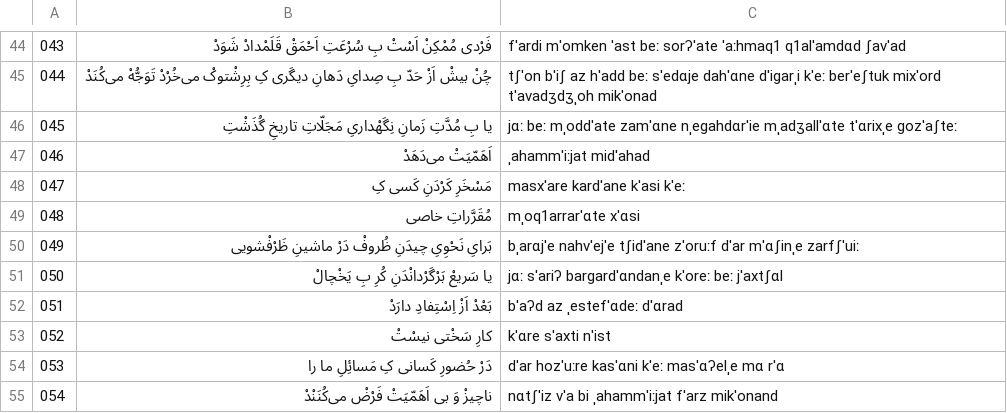
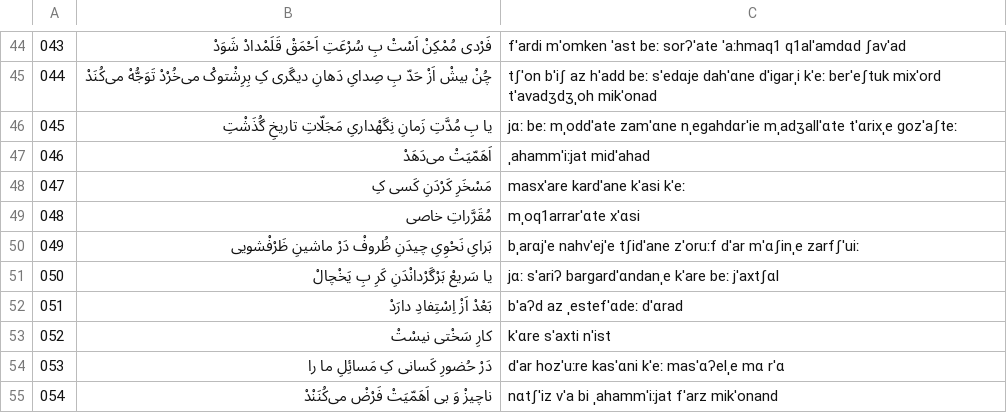
Before and after one commit to HKalbasi/tts-train-dataset, a CSV file: diacritics/10.csv, drawn as a sheet; only a part is shown, gaps mark what is left out.

```diff
--- a/diacritics/10.csv
+++ b/diacritics/10.csv
@@ -50,3 +50,3 @@
  049 | بَرایِ نَحْوِ‌یِ چیدَنِ ظُروفْ دَرْ ماشینِ ظَرْفْشویی  | bˌarɑjˈe nahvˈejˈe tʃidˈane zˈoruːf dˈar mˈɑʃinˌe zarfʃˈuiː
- 050 | یا سَریعْ بَرْگَرْدانْدَنِ کُرِ بِ یَخْچالْ  | jɑː sˈariʔ barɡardˈɑndanˌe kˈoreː beː jˈaxtʃɑl
+ 050 | یا سَریعْ بَرْگَرْدانْدَنِ کَرِ بِ یَخْچالْ  | jɑː sˈariʔ barɡardˈɑndanˌe kˈare beː jˈaxtʃɑl
  051 | بَعْدْ اَزْ اِسْتِفادِ دارَدْ  | bˈaʔd az ˌestefˈɑdeː dˈɑrad
```
Also changed, not shown: diacritics/32.csv, timed/10.csv, 18 other files.
